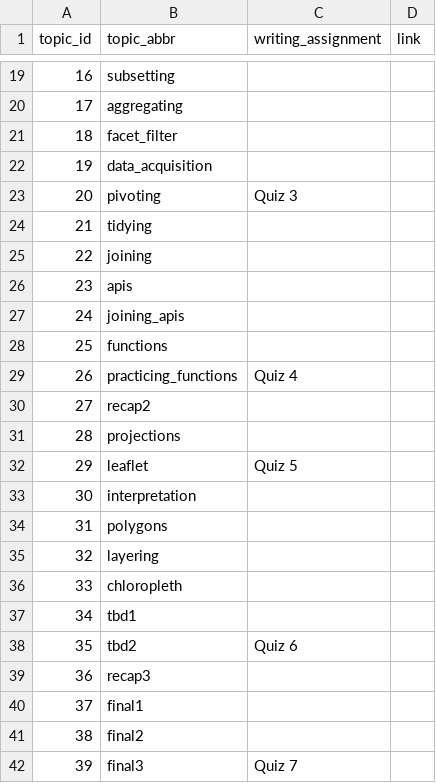
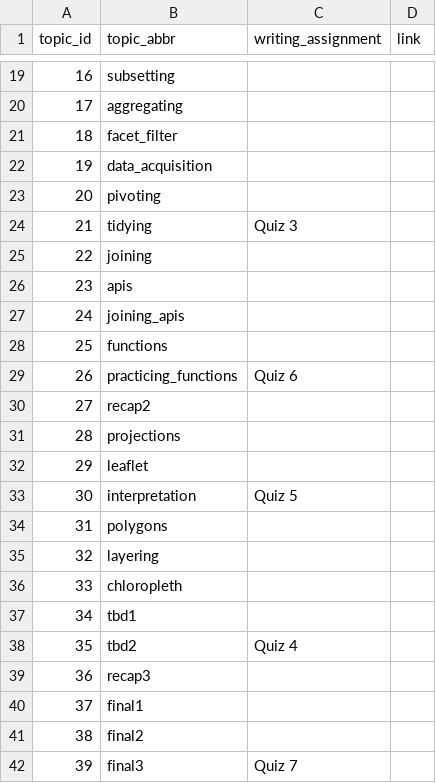
Before and after one commit to SDS-192-Intro/SDS-192-public-website, a CSV file: data/writing_assignments.csv, drawn as a sheet; only a part is shown, gaps mark what is left out.

```diff
--- a/data/writing_assignments.csv
+++ b/data/writing_assignments.csv
@@ -22,4 +22,4 @@ topic_id,topic_abbr,writing_assignment,link
 19,data_acquisition,,
-20,pivoting,Quiz 3,
-21,tidying,,
+20,pivoting,,
+21,tidying,Quiz 3,
 22,joining,,
@@ -28,7 +28,7 @@ topic_id,topic_abbr,writing_assignment,link
 25,functions,,
-26,practicing_functions,Quiz 4,
+26,practicing_functions,Quiz 6,
 27,recap2,,
 28,projections,,
-29,leaflet,Quiz 5,
-30,interpretation,,
+29,leaflet,,
+30,interpretation,Quiz 5,
 31,polygons,,
@@ -37,3 +37,3 @@ topic_id,topic_abbr,writing_assignment,link
 34,tbd1,,
-35,tbd2,Quiz 6,
+35,tbd2,Quiz 4,
 36,recap3,,
```
Also changed, not shown: data/topics.csv, docs/data/topics.csv, 2 other files.
